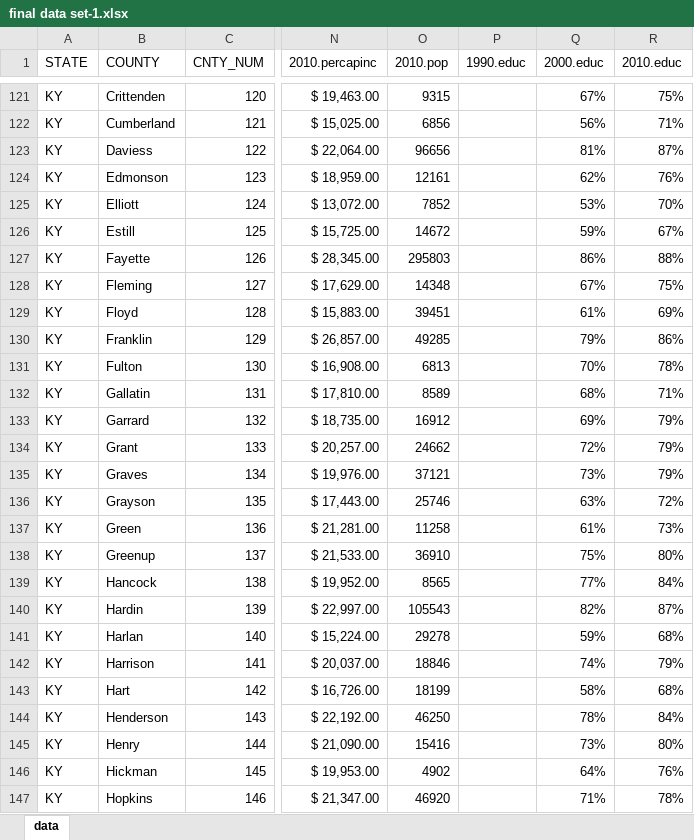
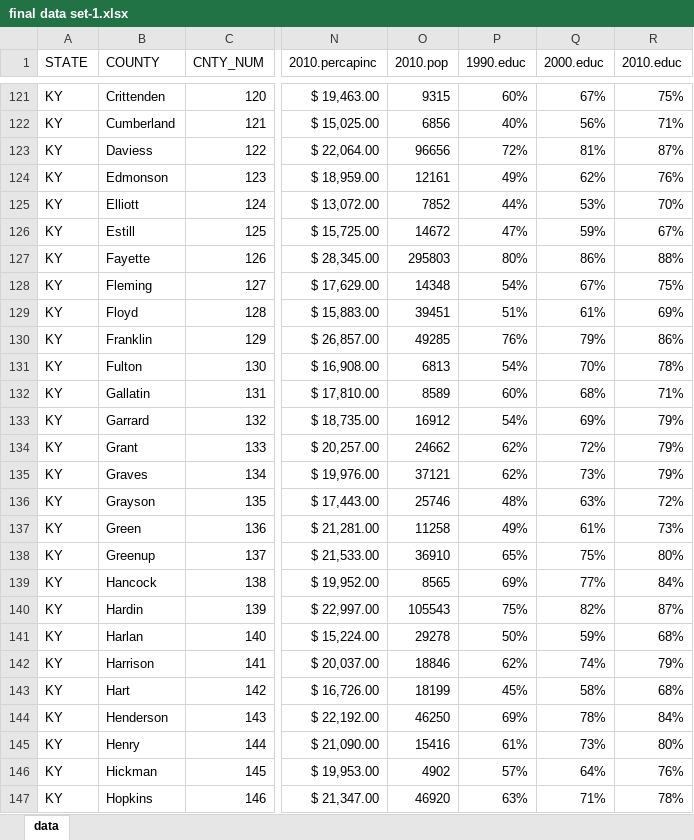
Before and after one commit to connor-b1/connor-and-brandon, an Excel workbook: final data set-1.xlsx, sheet data, drawn as a sheet; only a part is shown, gaps mark what is left out; values as stored, in another font and other column widths than the file's, no borders; the diff covers the shown part only; the diff names each change by its address in the sheet, - before the commit and + after, or states it on an @@ line.

```diff
--- a/final data set-1.xlsx (sheet data)
+++ b/final data set-1.xlsx (sheet data)
-P121 (1990.educ): (empty)
+P121 (1990.educ): 60%
-P122 (1990.educ): (empty)
+P122 (1990.educ): 40%
-P123 (1990.educ): (empty)
+P123 (1990.educ): 72%
-P124 (1990.educ): (empty)
+P124 (1990.educ): 49%
-P125 (1990.educ): (empty)
+P125 (1990.educ): 44%
-P126 (1990.educ): (empty)
+P126 (1990.educ): 47%
-P127 (1990.educ): (empty)
+P127 (1990.educ): 80%
-P128 (1990.educ): (empty)
+P128 (1990.educ): 54%
-P129 (1990.educ): (empty)
+P129 (1990.educ): 51%
-P130 (1990.educ): (empty)
+P130 (1990.educ): 76%
-P131 (1990.educ): (empty)
+P131 (1990.educ): 54%
-P132 (1990.educ): (empty)
+P132 (1990.educ): 60%
-P133 (1990.educ): (empty)
+P133 (1990.educ): 54%
-P134:P135 (1990.educ): (empty)
+P134:P135 (1990.educ): 62%
-P136 (1990.educ): (empty)
+P136 (1990.educ): 48%
-P137 (1990.educ): (empty)
+P137 (1990.educ): 49%
-P138 (1990.educ): (empty)
+P138 (1990.educ): 65%
-P139 (1990.educ): (empty)
+P139 (1990.educ): 69%
-P140 (1990.educ): (empty)
+P140 (1990.educ): 75%
-P141 (1990.educ): (empty)
+P141 (1990.educ): 50%
-P142 (1990.educ): (empty)
+P142 (1990.educ): 62%
-P143 (1990.educ): (empty)
+P143 (1990.educ): 45%
-P144 (1990.educ): (empty)
+P144 (1990.educ): 69%
-P145 (1990.educ): (empty)
+P145 (1990.educ): 61%
-P146 (1990.educ): (empty)
+P146 (1990.educ): 57%
-P147 (1990.educ): (empty)
+P147 (1990.educ): 63%
```
Also changed, not shown: 93 edited cells elsewhere in this sheet.
